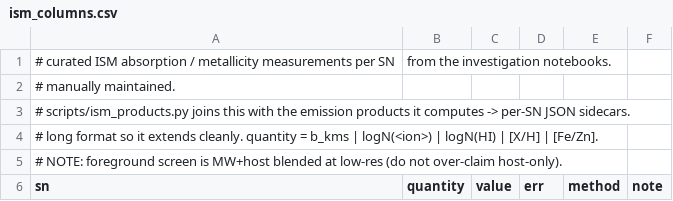
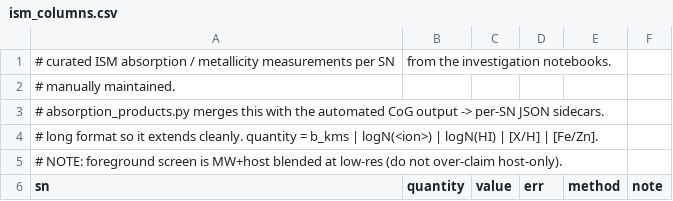
Before and after one commit to Ishaan2602/hst-uv-sn-spectra, a CSV file: reference/ism_columns.csv, drawn as a sheet; only a part is shown.

```diff
--- a/reference/ism_columns.csv
+++ b/reference/ism_columns.csv
@@ -2,3 +2,3 @@
 # manually maintained.
-# scripts/ism_products.py joins this with the emission products it computes -> per-SN JSON sidecars.
+# absorption_products.py merges this with the automated CoG output -> per-SN JSON sidecars.
 # long format so it extends cleanly. quantity = b_kms | logN(<ion>) | logN(HI) | [X/H] | [Fe/Zn].
```
Also changed, not shown: 45 other files.
